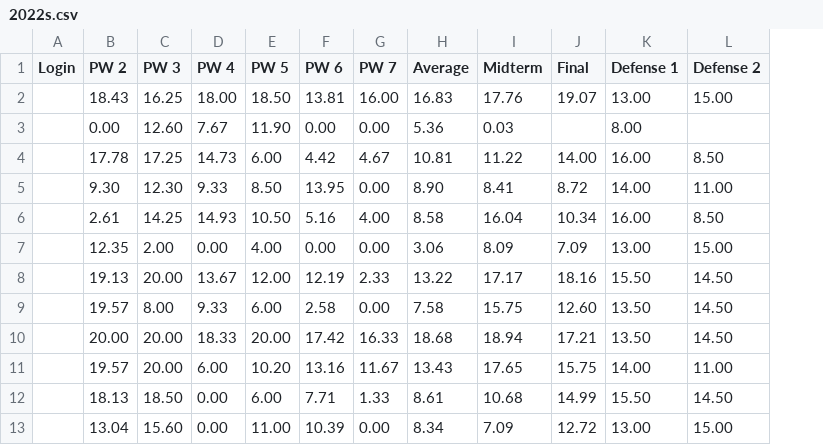
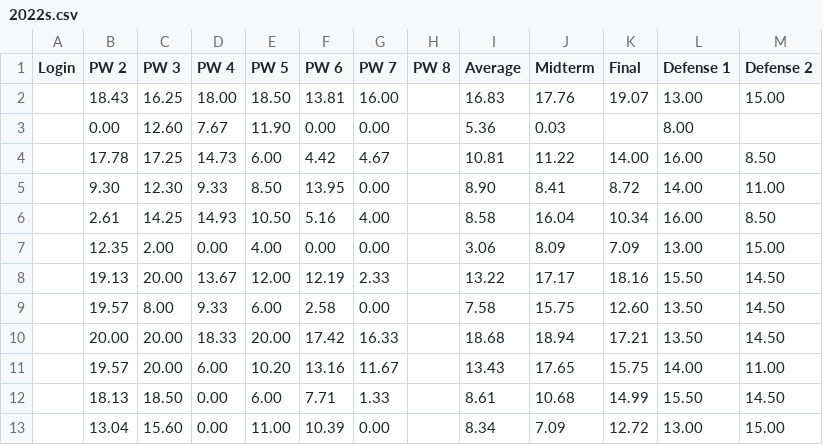
Before and after one commit to Epidocs/Progstats, a CSV file: _data/2022s.csv, drawn as a sheet; only a part is shown; the diff names each change by its address in the sheet, - before the commit and + after, or states it on an @@ line.

```diff
--- a/_data/2022s.csv
+++ b/_data/2022s.csv
+column H (PW 8), empty
```
Also changed, not shown: _data/2022.csv, _data/midterm/2023.csv, 8 other files.
